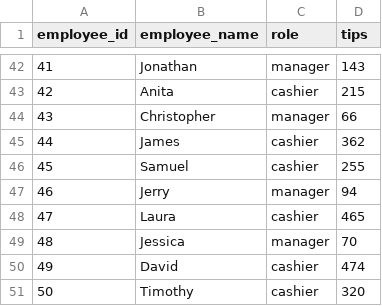
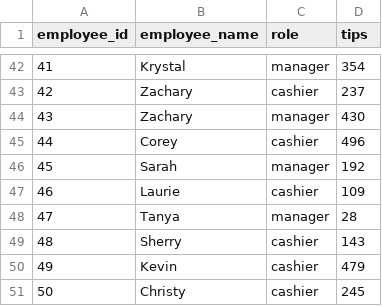
Before and after one commit to CSCE331-Fall2025-900-911/project2-gang_61, a CSV file: backend/database/csv/employees.csv, drawn as a sheet; only a part is shown, gaps mark what is left out; the diff covers the shown part only.

```diff
--- a/backend/database/csv/employees.csv
+++ b/backend/database/csv/employees.csv
@@ -42,10 +42,10 @@ employee_id,employee_name,role,tips
-41,Jonathan,manager,143
-42,Anita,cashier,215
-43,Christopher,manager,66
-44,James,cashier,362
-45,Samuel,cashier,255
-46,Jerry,manager,94
-47,Laura,cashier,465
-48,Jessica,manager,70
-49,David,cashier,474
-50,Timothy,cashier,320
+41,Krystal,manager,354
+42,Zachary,cashier,237
+43,Zachary,manager,430
+44,Corey,cashier,496
+45,Sarah,manager,192
+46,Laurie,cashier,109
+47,Tanya,manager,28
+48,Sherry,cashier,143
+49,Kevin,cashier,479
+50,Christy,cashier,245
```
Also changed, not shown: 99 edited cells elsewhere in this file, backend/database/csv/members.csv.
